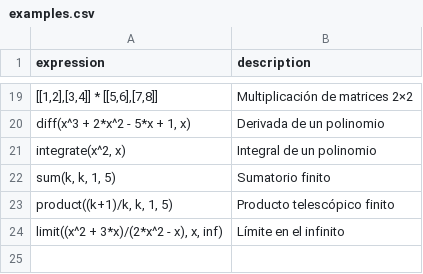
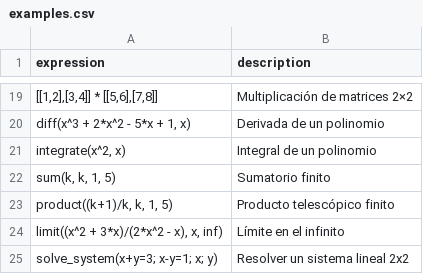
Before and after one commit to javileyes/ExpliCAS, a CSV file: web/examples.csv, drawn as a sheet; only a part is shown, gaps mark what is left out; the diff names each change by its address in the sheet, - before the commit and + after, or states it on an @@ line.

```diff
--- a/web/examples.csv
+++ b/web/examples.csv
+row 25: solve_system(x+y=3; x-y=1; x; y) | Resolver un sistema lineal 2x2
```
Also changed, not shown: 40 other files.
